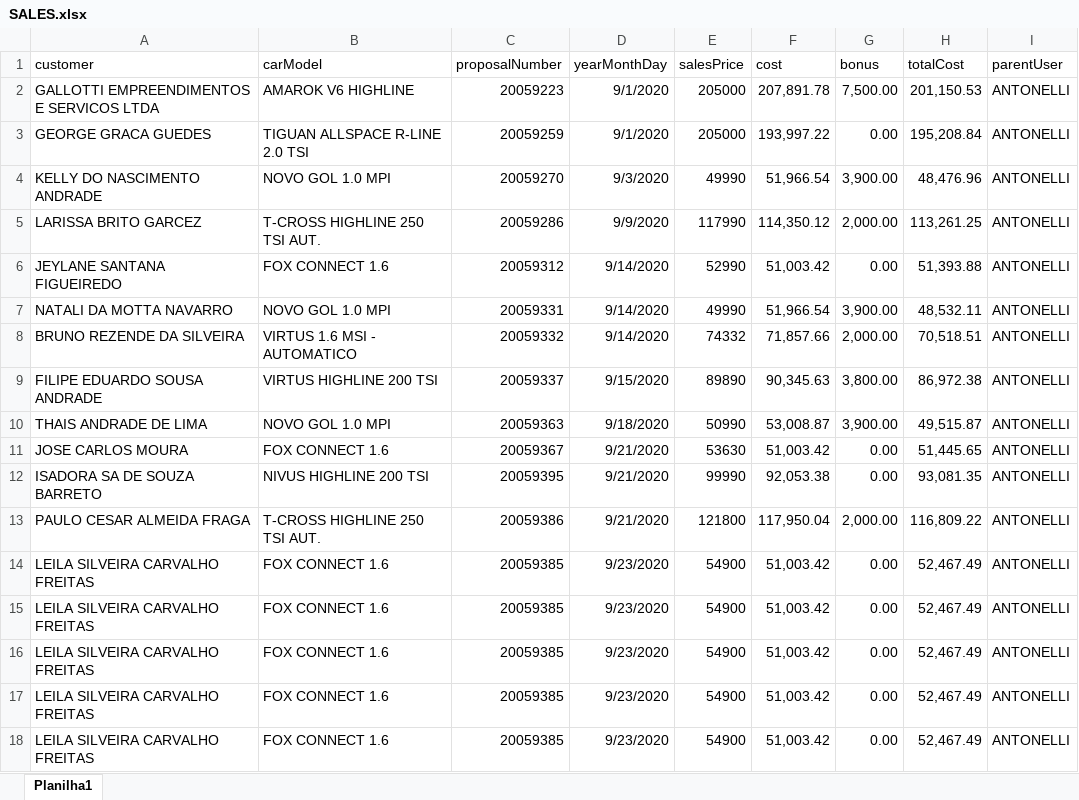
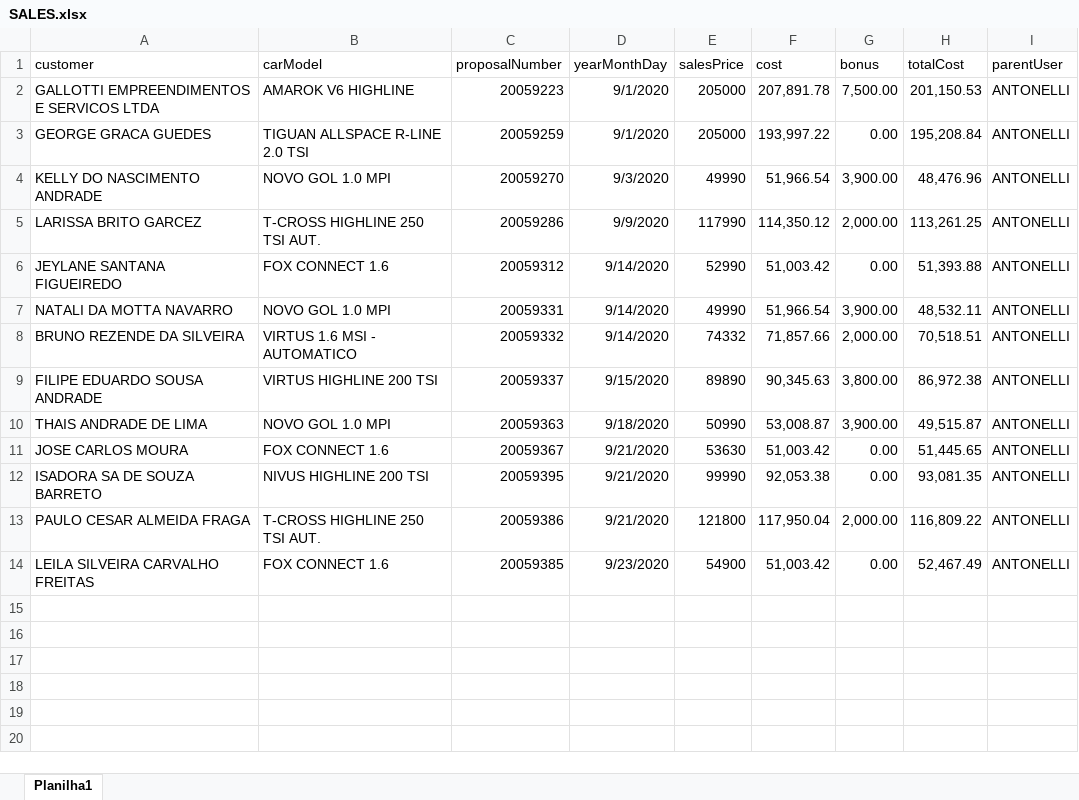
Before and after one commit to gustavobgt/db-update-api, an Excel workbook: src/data/SALES.xlsx, sheet Planilha1, drawn as a sheet; values as stored, in another font and other column widths than the file's, no borders; the diff names each change by its address in the sheet, - before the commit and + after, or states it on an @@ line.

Commit message:
Implementing sale merging logic

```diff
--- a/src/data/SALES.xlsx (sheet Planilha1)
+++ b/src/data/SALES.xlsx (sheet Planilha1)
-row 15: LEILA SILVEIRA CARVALHO FREITAS | FOX CONNECT 1.6 | 20059385 | 9/23/2020 | 54900 | 51,003.42 | 0.00 | 52,467.49 | ANTONELLI
-row 16: LEILA SILVEIRA CARVALHO FREITAS | FOX CONNECT 1.6 | 20059385 | 9/23/2020 | 54900 | 51,003.42 | 0.00 | 52,467.49 | ANTONELLI
-row 17: LEILA SILVEIRA CARVALHO FREITAS | FOX CONNECT 1.6 | 20059385 | 9/23/2020 | 54900 | 51,003.42 | 0.00 | 52,467.49 | ANTONELLI
-row 18: LEILA SILVEIRA CARVALHO FREITAS | FOX CONNECT 1.6 | 20059385 | 9/23/2020 | 54900 | 51,003.42 | 0.00 | 52,467.49 | ANTONELLI
```
Also changed, not shown: 4 other files.
